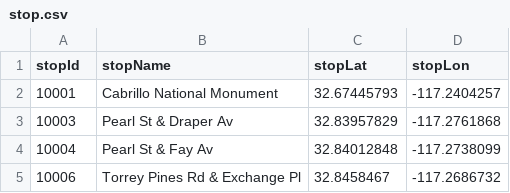
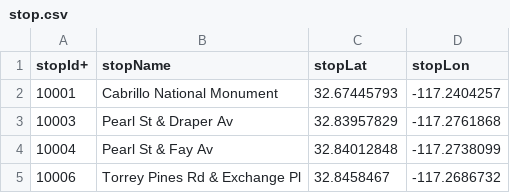
Before and after one commit to dxcdivad/bussd, a CSV file: server/DataForTransit/stop.csv, drawn as a sheet; only a part is shown.

```diff
--- a/server/DataForTransit/stop.csv
+++ b/server/DataForTransit/stop.csv
@@ -1,2 +1,2 @@
-stopId,stopName,stopLat,stopLon
+stopId+,stopName,stopLat,stopLon
 10001,Cabrillo National Monument,32.67445793,-117.2404257
```
Also changed, not shown: 3 other files.
